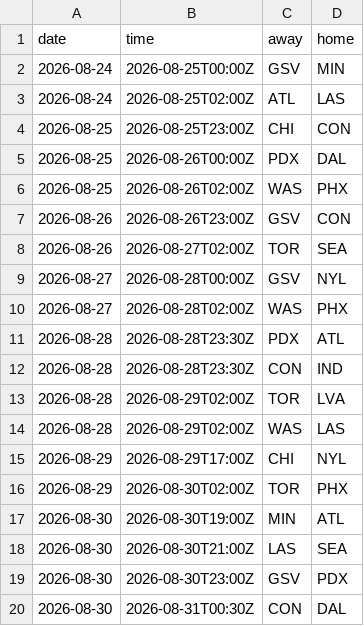
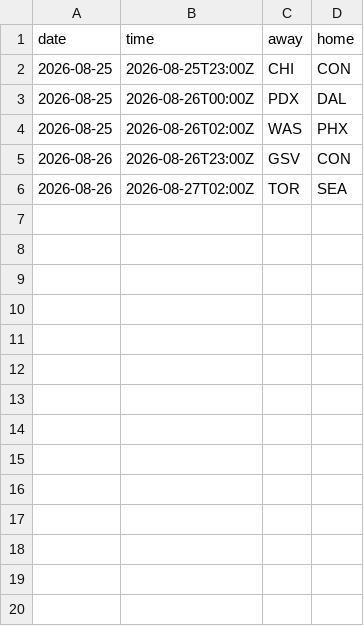
Before and after one commit to Alphakiller1/wnba-edge-model, a CSV file: data/raw/upcoming_schedule_2026-27.csv, drawn as a sheet; the diff names each change by its address in the sheet, - before the commit and + after, or states it on an @@ line.

```diff
--- a/data/raw/upcoming_schedule_2026-27.csv
+++ b/data/raw/upcoming_schedule_2026-27.csv
-row 2: 2026-08-24 | 2026-08-25T00:00Z | GSV | MIN
-row 3: 2026-08-24 | 2026-08-25T02:00Z | ATL | LAS
-row 9: 2026-08-27 | 2026-08-28T00:00Z | GSV | NYL
-row 10: 2026-08-27 | 2026-08-28T02:00Z | WAS | PHX
-row 11: 2026-08-28 | 2026-08-28T23:30Z | PDX | ATL
-row 12: 2026-08-28 | 2026-08-28T23:30Z | CON | IND
-row 13: 2026-08-28 | 2026-08-29T02:00Z | TOR | LVA
-row 14: 2026-08-28 | 2026-08-29T02:00Z | WAS | LAS
-row 15: 2026-08-29 | 2026-08-29T17:00Z | CHI | NYL
-row 16: 2026-08-29 | 2026-08-30T02:00Z | TOR | PHX
-row 17: 2026-08-30 | 2026-08-30T19:00Z | MIN | ATL
-row 18: 2026-08-30 | 2026-08-30T21:00Z | LAS | SEA
-row 19: 2026-08-30 | 2026-08-30T23:00Z | GSV | PDX
-row 20: 2026-08-30 | 2026-08-31T00:30Z | CON | DAL
```
Also changed, not shown: data/predictions/game_predictions.csv, data/processed/daily_best_bets_2026-27.csv, 10 other files.
